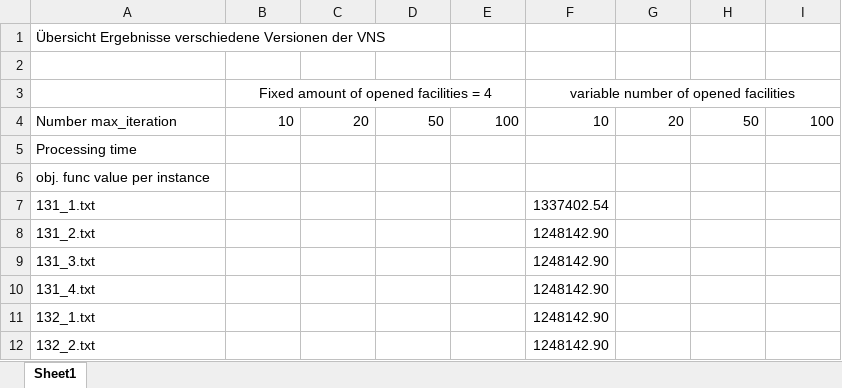
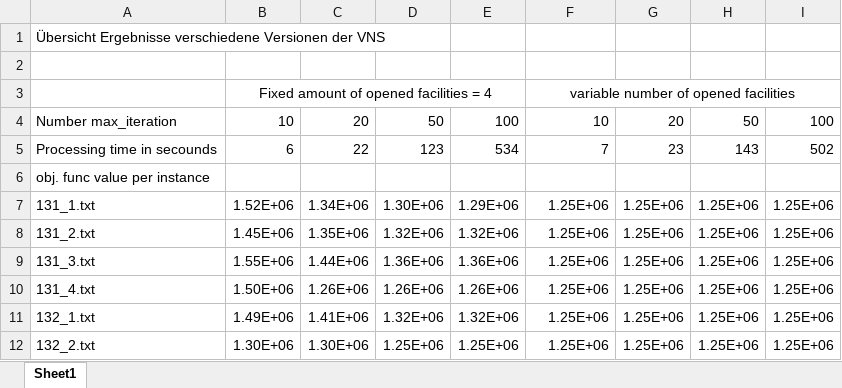
Before and after one commit to knolukas/metaheuristic_vns, an Excel workbook: results/ergebnisse_vns.xlsx, sheet Sheet1, drawn as a sheet; only a part is shown; values as stored, in another font and other column widths than the file's, no borders; removed rows and columns are numbered as before the commit, all else as after; the diff covers the shown part only; the diff names each change by its address in the sheet, - before the commit and + after, or states it on an @@ line.

Commit message:
included results

```diff
--- a/results/ergebnisse_vns.xlsx (sheet Sheet1)
+++ b/results/ergebnisse_vns.xlsx (sheet Sheet1)
-row 5: Processing time
+row 5: Processing time in secounds | 6 | 22 | 123 | 534 | 7 | 23 | 143 | 502
-B7: (empty)
+B7: 1.52E+06
-C7: (empty)
+C7: 1.34E+06
-D7: (empty)
+D7: 1.30E+06
-E7: (empty)
+E7: 1.29E+06
-F7: 1337402.54
+F7: 1.25E+06
-G7:G12: (empty)
+G7:G12: 1.25E+06
-H7:H12: (empty)
+H7:H12: 1.25E+06
-I7:I12: (empty)
+I7:I12: 1.25E+06
-B8: (empty)
+B8: 1.45E+06
-C8: (empty)
+C8: 1.35E+06
-D8: (empty)
+D8: 1.32E+06
-E8: (empty)
+E8: 1.32E+06
-F8:F12: 1248142.90
+F8:F12: 1.25E+06
-B9: (empty)
+B9: 1.55E+06
-C9: (empty)
+C9: 1.44E+06
-D9: (empty)
+D9: 1.36E+06
-E9: (empty)
+E9: 1.36E+06
-B10: (empty)
+B10: 1.50E+06
-C10: (empty)
+C10: 1.26E+06
-D10: (empty)
+D10: 1.26E+06
-E10: (empty)
+E10: 1.26E+06
-B11: (empty)
+B11: 1.49E+06
-C11: (empty)
+C11: 1.41E+06
-D11: (empty)
+D11: 1.32E+06
-E11: (empty)
+E11: 1.32E+06
-B12: (empty)
+B12: 1.30E+06
-C12: (empty)
+C12: 1.30E+06
-D12: (empty)
+D12: 1.25E+06
-E12: (empty)
+E12: 1.25E+06
```
Also changed, not shown: 272 edited cells elsewhere in this sheet, 2 other files.
